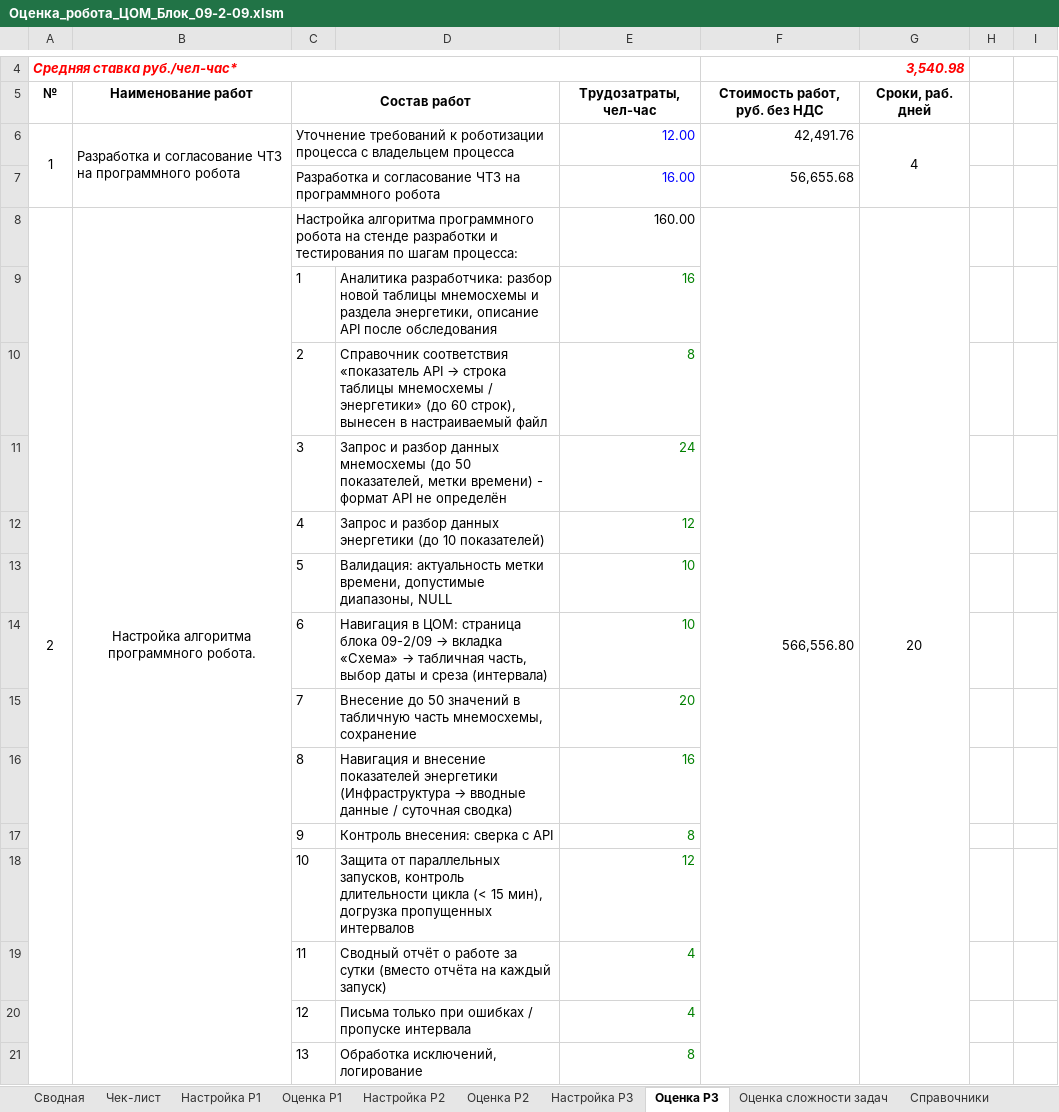
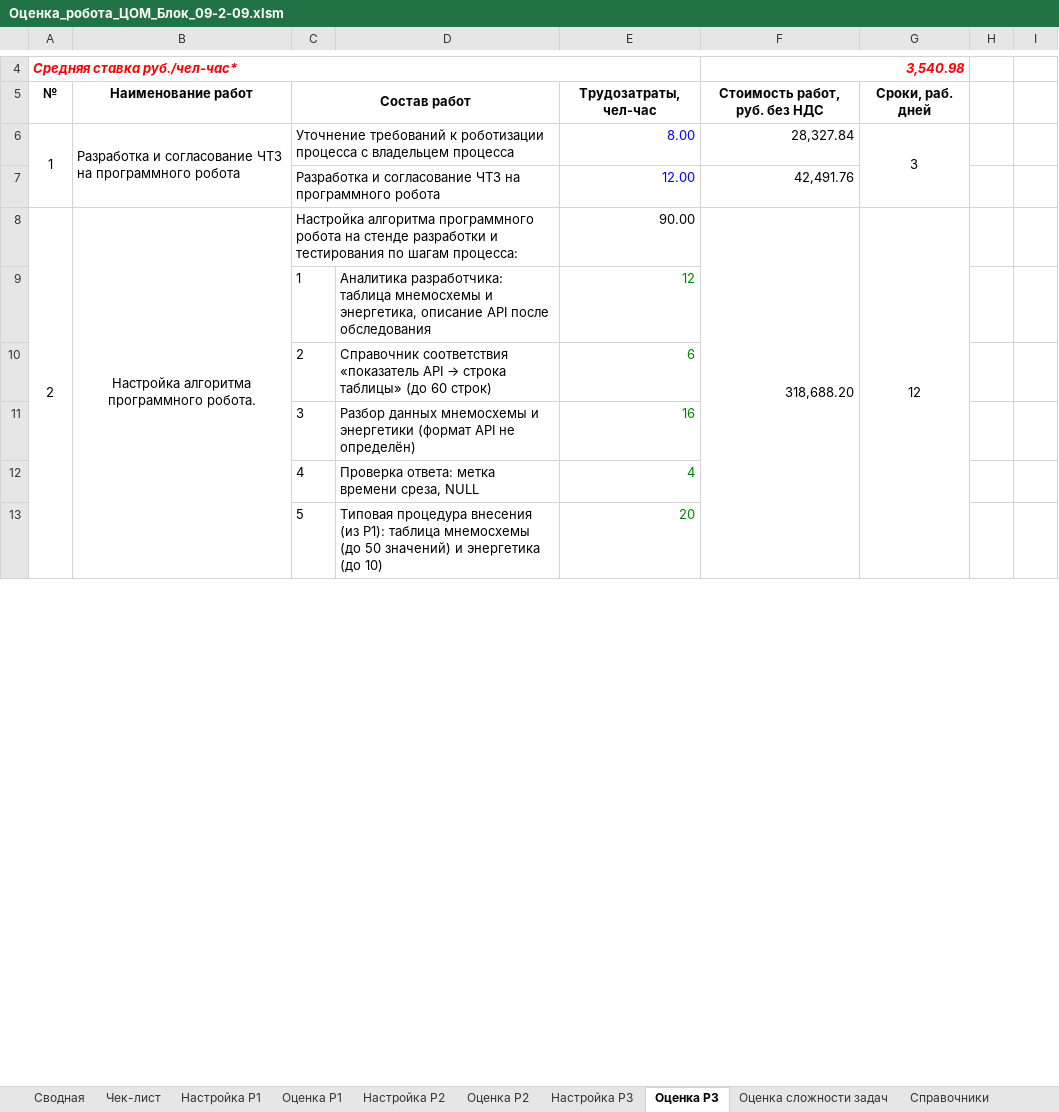
Before and after one commit to Lvtolvee/-trsh, an Excel workbook: ocenka_09-2-09/Оценка_робота_ЦОМ_Блок_09-2-09.xlsm, sheet Оценка Р3, drawn as a sheet; only a part is shown, gaps mark what is left out; values as stored, in another font and other column widths than the file's, no borders; removed rows and columns are numbered as before the commit, all else as after; the diff covers the shown part only; the diff names each change by its address in the sheet, - before the commit and + after, or states it on an @@ line.

```diff
--- a/ocenka_09-2-09/Оценка_робота_ЦОМ_Блок_09-2-09.xlsm (sheet Оценка Р3)
+++ b/ocenka_09-2-09/Оценка_робота_ЦОМ_Блок_09-2-09.xlsm (sheet Оценка Р3)
-E6: 12.00
+E6: 8.00
-F6: 42,491.76
+F6: 28,327.84
-G6: 4
+G6: 3
-row 7:  |  | Разработка и согласование ЧТЗ на программного робота |  | 16.00 | 56,655.68
+row 7:  |  | Разработка и согласование ЧТЗ на программного робота |  | 12.00 | 42,491.76
-B8:B34 merged
+B8:B34 merged
-E8: 160.00
+E8: 90.00
-F8: 566,556.80
+F8: 318,688.20
-F8:F33 merged
+F8:F33 merged
-G8: 20
+G8: 12
-G8:G33 merged
+G8:G33 merged
-D9: Аналитика разработчика: разбор новой таблицы мнемосхемы и раздела энергетики, описание API…
+D9: Аналитика разработчика: таблица мнемосхемы и энергетика, описание API…
-E9: 16
+E9: 12
-D10: …→ строка таблицы мнемосхемы / энергетики» (до 60 строк), вынесен в настраиваемый файл
+D10: …→ строка таблицы» (до 60 строк)
-E10: 8
+E10: 6
-row 11:  |  | 3 | Запрос и разбор данных мнемосхемы (до 50 показателей, метки времени) - формат API не определён | 24
-row 12:  |  | 4 | Запрос и разбор данных энергетики (до 10 показателей) | 12
-row 13:  |  | 5 | Валидация: актуальность метки времени, допустимые диапазоны, NULL | 10
-row 14:  |  | 6 | Навигация в ЦОМ: страница блока 09-2/09 → вкладка «Схема» → табличная часть, выбор даты и среза (интервала) | 10
-row 15:  |  | 7 | Внесение до 50 значений в табличную часть мнемосхемы, сохранение | 20
-row 16:  |  | 8 | Навигация и внесение показателей энергетики (Инфраструктура → вводные данные / суточная сводка) | 16
-row 17:  |  | 9 | Контроль внесения: сверка с API | 8
-row 18:  |  | 10 | Защита от параллельных запусков, контроль длительности цикла (< 15 мин), догрузка пропущенных интервалов | 12
-row 19:  |  | 11 | Сводный отчёт о работе за сутки (вместо отчёта на каждый запуск) | 4
-row 20:  |  | 12 | Письма только при ошибках / пропуске интервала | 4
-row 21:  |  | 13 | Обработка исключений, логирование | 8
+row 11:  |  | 3 | Разбор данных мнемосхемы и энергетики (формат API не определён) | 16
+row 12:  |  | 4 | Проверка ответа: метка времени среза, NULL | 4
+row 13:  |  | 5 | Типовая процедура внесения (из Р1): таблица мнемосхемы (до 50 значений) и энергетика (до 10) | 20
```
Also changed, not shown: 10 added rows, 2 removed rows, 15 edited cells and merged cells elsewhere in this sheet, sheet Оценка Р1, sheet Оценка Р2, sheet Настройка Р1, sheet Настройка Р2, sheet Настройка Р3, sheet Сводная, formulas that keep their value, 1 other file.
